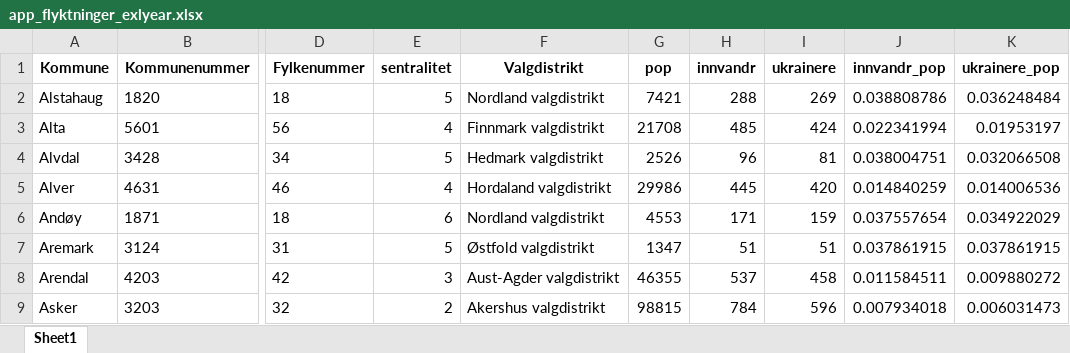
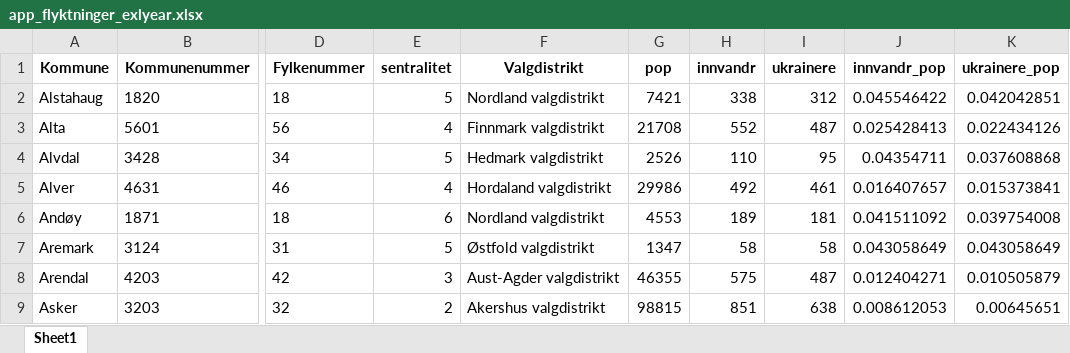
Before and after one commit to Samarbeidsdesken/p02-ukraina, an Excel workbook: data/app_flyktninger_exlyear.xlsx, sheet Sheet1, drawn as a sheet; only a part is shown, gaps mark what is left out; values as stored, in another font and other column widths than the file's, no borders; the diff covers the shown part only; the diff names each change by its address in the sheet, - before the commit and + after, or states it on an @@ line.

```diff
--- a/data/app_flyktninger_exlyear.xlsx (sheet Sheet1)
+++ b/data/app_flyktninger_exlyear.xlsx (sheet Sheet1)
-H2 (innvandr): 288
+H2 (innvandr): 338
-I2 (ukrainere): 269
+I2 (ukrainere): 312
-J2 (innvandr_pop): 0.038808786
+J2 (innvandr_pop): 0.045546422
-K2 (ukrainere_pop): 0.036248484
+K2 (ukrainere_pop): 0.042042851
-H3 (innvandr): 485
+H3 (innvandr): 552
-I3 (ukrainere): 424
+I3 (ukrainere): 487
-J3 (innvandr_pop): 0.022341994
+J3 (innvandr_pop): 0.025428413
-K3 (ukrainere_pop): 0.01953197
+K3 (ukrainere_pop): 0.022434126
-H4 (innvandr): 96
+H4 (innvandr): 110
-I4 (ukrainere): 81
+I4 (ukrainere): 95
-J4 (innvandr_pop): 0.038004751
+J4 (innvandr_pop): 0.04354711
-K4 (ukrainere_pop): 0.032066508
+K4 (ukrainere_pop): 0.037608868
-H5 (innvandr): 445
+H5 (innvandr): 492
-I5 (ukrainere): 420
+I5 (ukrainere): 461
-J5 (innvandr_pop): 0.014840259
+J5 (innvandr_pop): 0.016407657
-K5 (ukrainere_pop): 0.014006536
+K5 (ukrainere_pop): 0.015373841
-H6 (innvandr): 171
+H6 (innvandr): 189
-I6 (ukrainere): 159
+I6 (ukrainere): 181
-J6 (innvandr_pop): 0.037557654
+J6 (innvandr_pop): 0.041511092
-K6 (ukrainere_pop): 0.034922029
+K6 (ukrainere_pop): 0.039754008
-H7 (innvandr): 51
+H7 (innvandr): 58
-I7 (ukrainere): 51
+I7 (ukrainere): 58
-J7 (innvandr_pop): 0.037861915
+J7 (innvandr_pop): 0.043058649
-K7 (ukrainere_pop): 0.037861915
+K7 (ukrainere_pop): 0.043058649
-H8 (innvandr): 537
+H8 (innvandr): 575
-I8 (ukrainere): 458
+I8 (ukrainere): 487
-J8 (innvandr_pop): 0.011584511
+J8 (innvandr_pop): 0.012404271
-K8 (ukrainere_pop): 0.009880272
+K8 (ukrainere_pop): 0.010505879
-H9 (innvandr): 784
+H9 (innvandr): 851
-I9 (ukrainere): 596
+I9 (ukrainere): 638
-J9 (innvandr_pop): 0.007934018
+J9 (innvandr_pop): 0.008612053
-K9 (ukrainere_pop): 0.006031473
+K9 (ukrainere_pop): 0.00645651
```
Also changed, not shown: 1388 edited cells elsewhere in this sheet, data/app_flyktninger.xlsx, data/app_flyktninger_oppsummert.xlsx, 11 other files.
